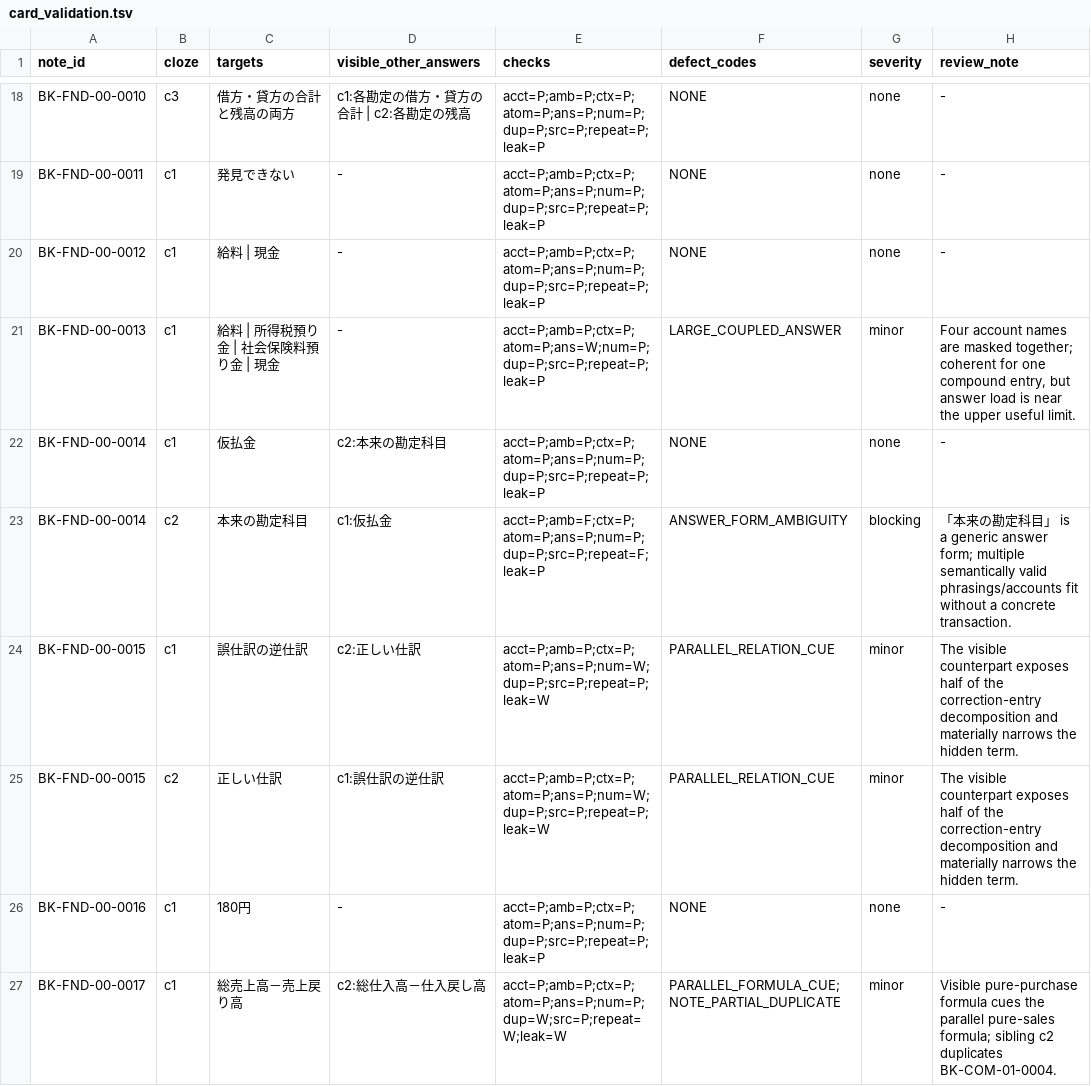
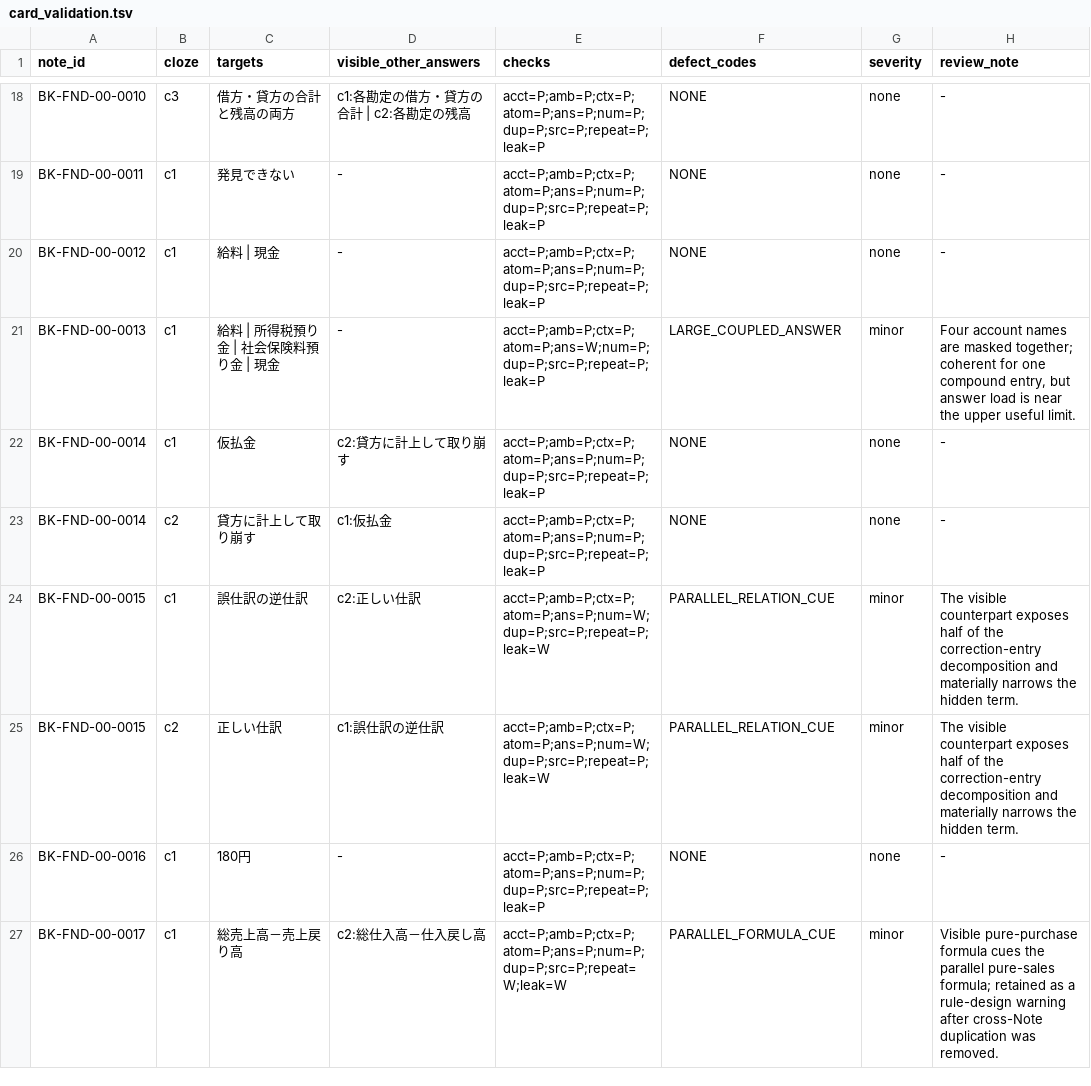
Before and after one commit to xihangzou/bookkeeping-anki, a TSV file: pilot/card_validation.tsv, drawn as a sheet; only a part is shown, gaps mark what is left out; the diff covers the shown part only.

Commit message:
ANKI-PILOT-004 revalidate corrected pilot cards

```diff
--- a/pilot/card_validation.tsv
+++ b/pilot/card_validation.tsv
@@ -21,4 +21,4 @@ BK-FND-00-0012	c1	給料 | 現金	-	acct=P;amb=P;ctx=P;atom=P;ans=P;num=P;dup=P;
 BK-FND-00-0013	c1	給料 | 所得税預り金 | 社会保険料預り金 | 現金	-	acct=P;amb=P;ctx=P;atom=P;ans=W;num=P;dup=P;src=P;repeat=P;leak=P	LARGE_COUPLED_ANSWER	minor	Four account names are masked together; coherent for one compound entry, but answer load is near the upper useful limit.
-BK-FND-00-0014	c1	仮払金	c2:本来の勘定科目	acct=P;amb=P;ctx=P;atom=P;ans=P;num=P;dup=P;src=P;repeat=P;leak=P	NONE	none	-
-BK-FND-00-0014	c2	本来の勘定科目	c1:仮払金	acct=P;amb=F;ctx=P;atom=P;ans=P;num=P;dup=P;src=P;repeat=F;leak=P	ANSWER_FORM_AMBIGUITY	blocking	「本来の勘定科目」 is a generic answer form; multiple semantically valid phrasings/accounts fit without a concrete transaction.
+BK-FND-00-0014	c1	仮払金	c2:貸方に計上して取り崩す	acct=P;amb=P;ctx=P;atom=P;ans=P;num=P;dup=P;src=P;repeat=P;leak=P	NONE	none	-
+BK-FND-00-0014	c2	貸方に計上して取り崩す	c1:仮払金	acct=P;amb=P;ctx=P;atom=P;ans=P;num=P;dup=P;src=P;repeat=P;leak=P	NONE	none	-
 BK-FND-00-0015	c1	誤仕訳の逆仕訳	c2:正しい仕訳	acct=P;amb=P;ctx=P;atom=P;ans=P;num=W;dup=P;src=P;repeat=P;leak=W	PARALLEL_RELATION_CUE	minor	The visible counterpart exposes half of the correction-entry decomposition and materially narrows the hidden term.
@@ -26,2 +26,2 @@ BK-FND-00-0015	c2	正しい仕訳	c1:誤仕訳の逆仕訳	acct=P;amb=P;ctx=P;at
 BK-FND-00-0016	c1	180円	-	acct=P;amb=P;ctx=P;atom=P;ans=P;num=P;dup=P;src=P;repeat=P;leak=P	NONE	none	-
-BK-FND-00-0017	c1	総売上高－売上戻り高	c2:総仕入高－仕入戻し高	acct=P;amb=P;ctx=P;atom=P;ans=P;num=P;dup=W;src=P;repeat=W;leak=W	PARALLEL_FORMULA_CUE;NOTE_PARTIAL_DUPLICATE	minor	Visible pure-purchase formula cues the parallel pure-sales formula; sibling c2 duplicates BK-COM-01-0004.
+BK-FND-00-0017	c1	総売上高－売上戻り高	c2:総仕入高－仕入戻し高	acct=P;amb=P;ctx=P;atom=P;ans=P;num=P;dup=P;src=P;repeat=W;leak=W	PARALLEL_FORMULA_CUE	minor	Visible pure-purchase formula cues the parallel pure-sales formula; retained as a rule-design warning after cross-Note duplication was removed.
```
Also changed, not shown: 1 removed row and 20 edited cells elsewhere in this file.
